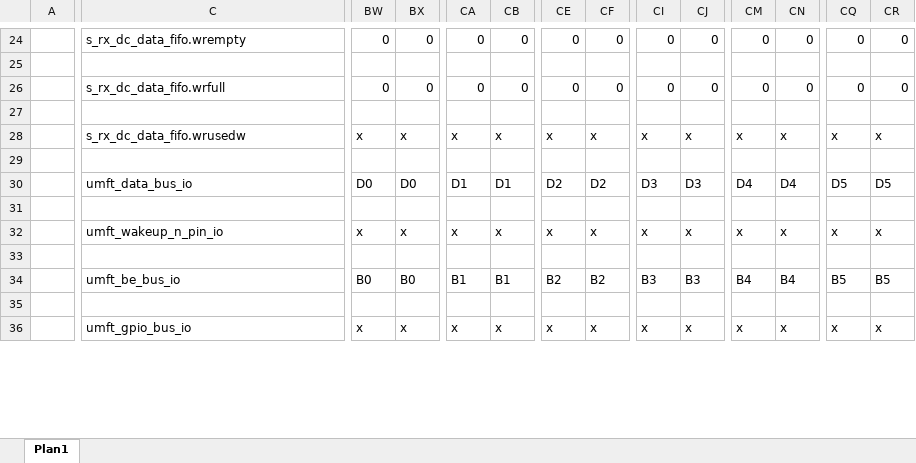
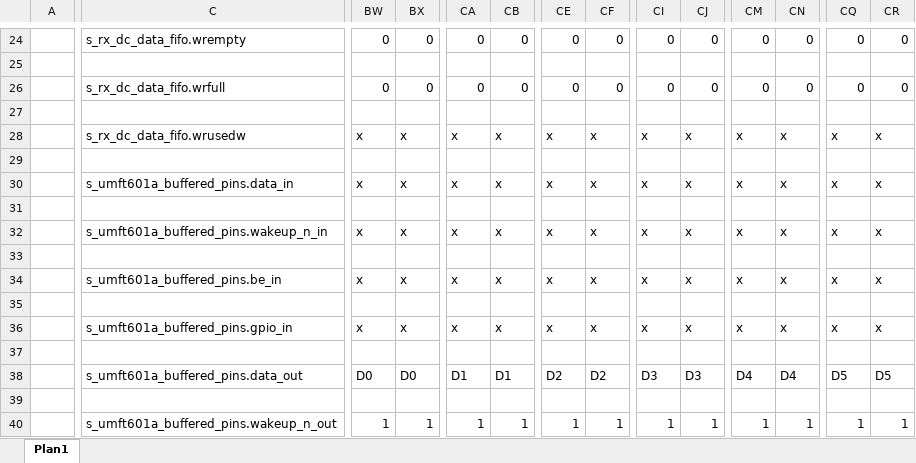
Before and after one commit to NSEE/SimuCam_Development_NFEE, an Excel workbook: FPGA_Developments/USB_3_FTDI/Documentation/UMFT_Controller_Waveforms.xlsx, sheet Plan1, drawn as a sheet; only a part is shown, gaps mark what is left out; values as stored, in another font and other column widths than the file's, no cell formats; conditional formats not drawn; rows hold the shown columns only; the diff covers the shown part only; the diff names each change by its address in the sheet, - before the commit and + after, or states it on an @@ line.

```diff
--- a/FPGA_Developments/USB_3_FTDI/Documentation/UMFT_Controller_Waveforms.xlsx (sheet Plan1)
+++ b/FPGA_Developments/USB_3_FTDI/Documentation/UMFT_Controller_Waveforms.xlsx (sheet Plan1)
-C30: umft_data_bus_io
+C30: s_umft601a_buffered_pins.data_in
-BW30: D0
+BW30: x
-BX30: D0
+BX30: x
-CA30: D1
+CA30: x
-CB30: D1
+CB30: x
-CE30: D2
+CE30: x
-CF30: D2
+CF30: x
-CI30: D3
+CI30: x
-CJ30: D3
+CJ30: x
-CM30: D4
+CM30: x
-CN30: D4
+CN30: x
-CQ30: D5
+CQ30: x
-CR30: D5
+CR30: x
-C32: umft_wakeup_n_pin_io
+C32: s_umft601a_buffered_pins.wakeup_n_in
-C34: umft_be_bus_io
+C34: s_umft601a_buffered_pins.be_in
-BW34: B0
+BW34: x
-BX34: B0
+BX34: x
-CA34: B1
+CA34: x
-CB34: B1
+CB34: x
-CE34: B2
+CE34: x
-CF34: B2
+CF34: x
-CI34: B3
+CI34: x
-CJ34: B3
+CJ34: x
-CM34: B4
+CM34: x
-CN34: B4
+CN34: x
-CQ34: B5
+CQ34: x
-CR34: B5
+CR34: x
-C36: umft_gpio_bus_io
+C36: s_umft601a_buffered_pins.gpio_in
+row 37: (empty)
+row 38:  | s_umft601a_buffered_pins.data_out | D0 | D0 | D1 | D1 | D2 | D2 | D3 | D3 | D4 | D4 | D5 | D5
+row 39: (empty)
+row 40:  | s_umft601a_buffered_pins.wakeup_n_out | 1 | 1 | 1 | 1 | 1 | 1 | 1 | 1 | 1 | 1 | 1 | 1
```
Also changed, not shown: 4 added rows elsewhere in this sheet, cell formats, 3 other files.
